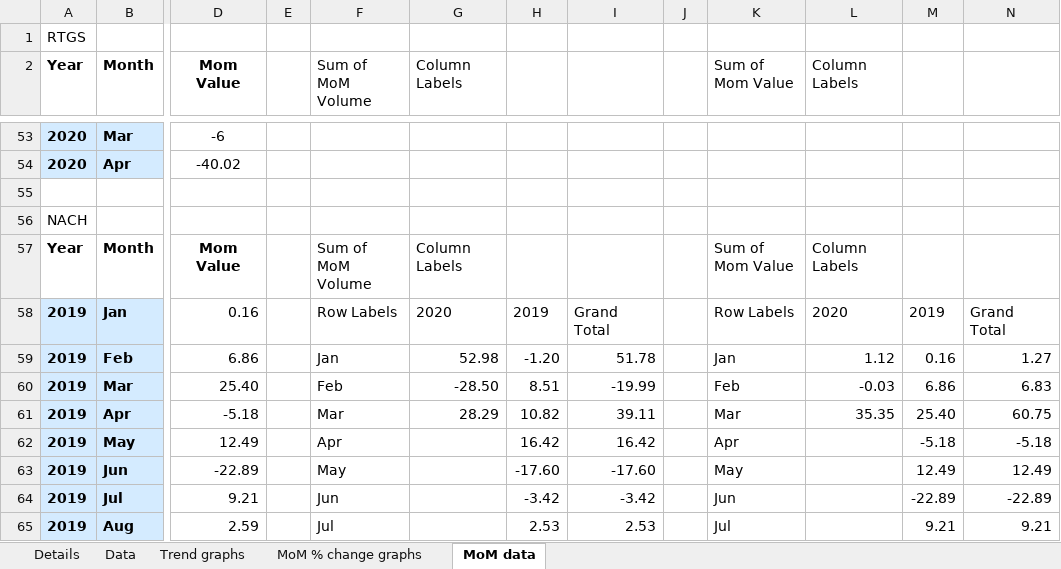
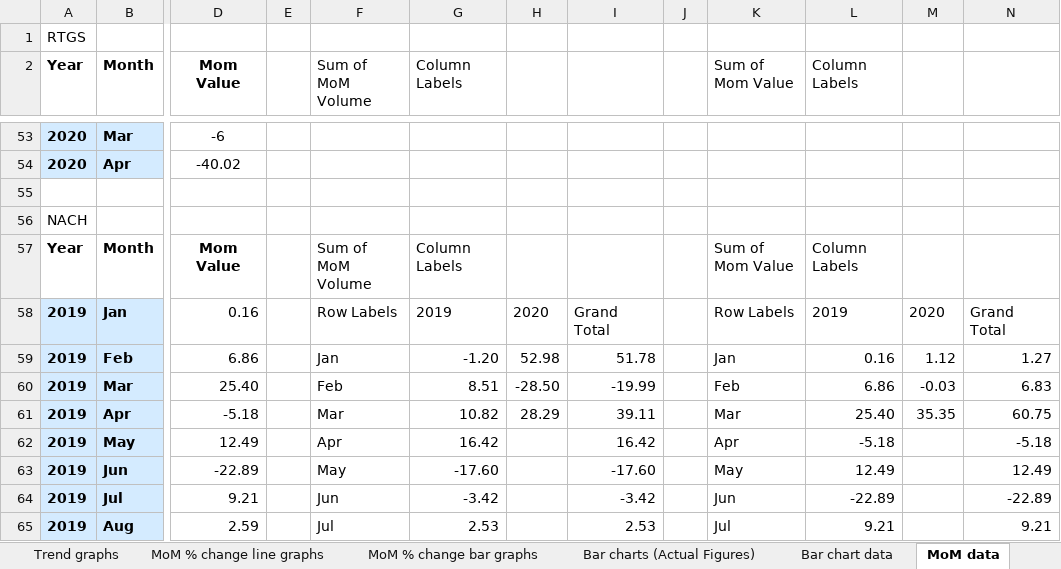
Before and after one commit to tusharsonthalia/IIT-B-Internship, an Excel workbook: Financial Data and Graphs/.xlsx files/Payment Systems Data + Graphs.xlsx, sheet MoM data, drawn as a sheet; only a part is shown, gaps mark what is left out; values as stored, in another font and other column widths than the file's, no borders; the diff covers the shown part only; the diff names each change by its address in the sheet, - before the commit and + after, or states it on an @@ line.

Commit message:
Added Bar charts for both actual figures as well as MoM

```diff
--- a/Financial Data and Graphs/.xlsx files/Payment Systems Data + Graphs.xlsx (sheet MoM data)
+++ b/Financial Data and Graphs/.xlsx files/Payment Systems Data + Graphs.xlsx (sheet MoM data)
-sheet tab: MoM % change graphs
+sheet tab: MoM % change line graphs
+sheet tab: MoM % change bar graphs
+sheet tab: Bar charts (Actual Figures)
+sheet tab: Bar chart data
-G58 (Column Labels): 2020
+G58 (Column Labels): 2019
-H58: 2019
+H58: 2020
-L58 (Column Labels): 2020
+L58 (Column Labels): 2019
-M58: 2019
+M58: 2020
-G59 (Column Labels): 52.98
+G59 (Column Labels): -1.20
-H59: -1.20
+H59: 52.98
-L59 (Column Labels): 1.12
+L59 (Column Labels): 0.16
-M59: 0.16
+M59: 1.12
-G60 (Column Labels): -28.50
+G60 (Column Labels): 8.51
-H60: 8.51
+H60: -28.50
-L60 (Column Labels): -0.03
+L60 (Column Labels): 6.86
-M60: 6.86
+M60: -0.03
-G61 (Column Labels): 28.29
+G61 (Column Labels): 10.82
-H61: 10.82
+H61: 28.29
-L61 (Column Labels): 35.35
+L61 (Column Labels): 25.40
-M61: 25.40
+M61: 35.35
-G62 (Column Labels): (empty)
+G62 (Column Labels): 16.42
-H62: 16.42
+H62: (empty)
-L62 (Column Labels): (empty)
+L62 (Column Labels): -5.18
-M62: -5.18
+M62: (empty)
-G63 (Column Labels): (empty)
+G63 (Column Labels): -17.60
-H63: -17.60
+H63: (empty)
-L63 (Column Labels): (empty)
+L63 (Column Labels): 12.49
-M63: 12.49
+M63: (empty)
-G64 (Column Labels): (empty)
+G64 (Column Labels): -3.42
-H64: -3.42
+H64: (empty)
-L64 (Column Labels): (empty)
+L64 (Column Labels): -22.89
-M64: -22.89
+M64: (empty)
-G65 (Column Labels): (empty)
+G65 (Column Labels): 2.53
-H65: 2.53
+H65: (empty)
-L65 (Column Labels): (empty)
+L65 (Column Labels): 9.21
-M65: 9.21
+M65: (empty)
```
Also changed, not shown: 584 edited cells elsewhere in this sheet, charts or pictures.
